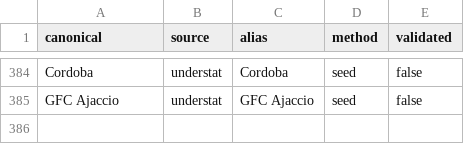
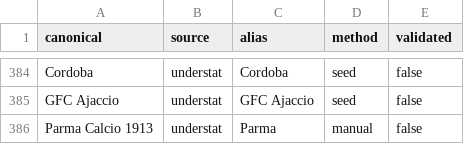
Before and after one commit to jlefebvre59320-hash/LAGON, a CSV file: paris-sportifs/p0/engine/reconcile/aliases.csv, drawn as a sheet; only a part is shown, gaps mark what is left out; the diff names each change by its address in the sheet, - before the commit and + after, or states it on an @@ line.

```diff
--- a/paris-sportifs/p0/engine/reconcile/aliases.csv
+++ b/paris-sportifs/p0/engine/reconcile/aliases.csv
+row 386: Parma Calcio 1913 | understat | Parma | manual | false
```
Also changed, not shown: 2 other files.
